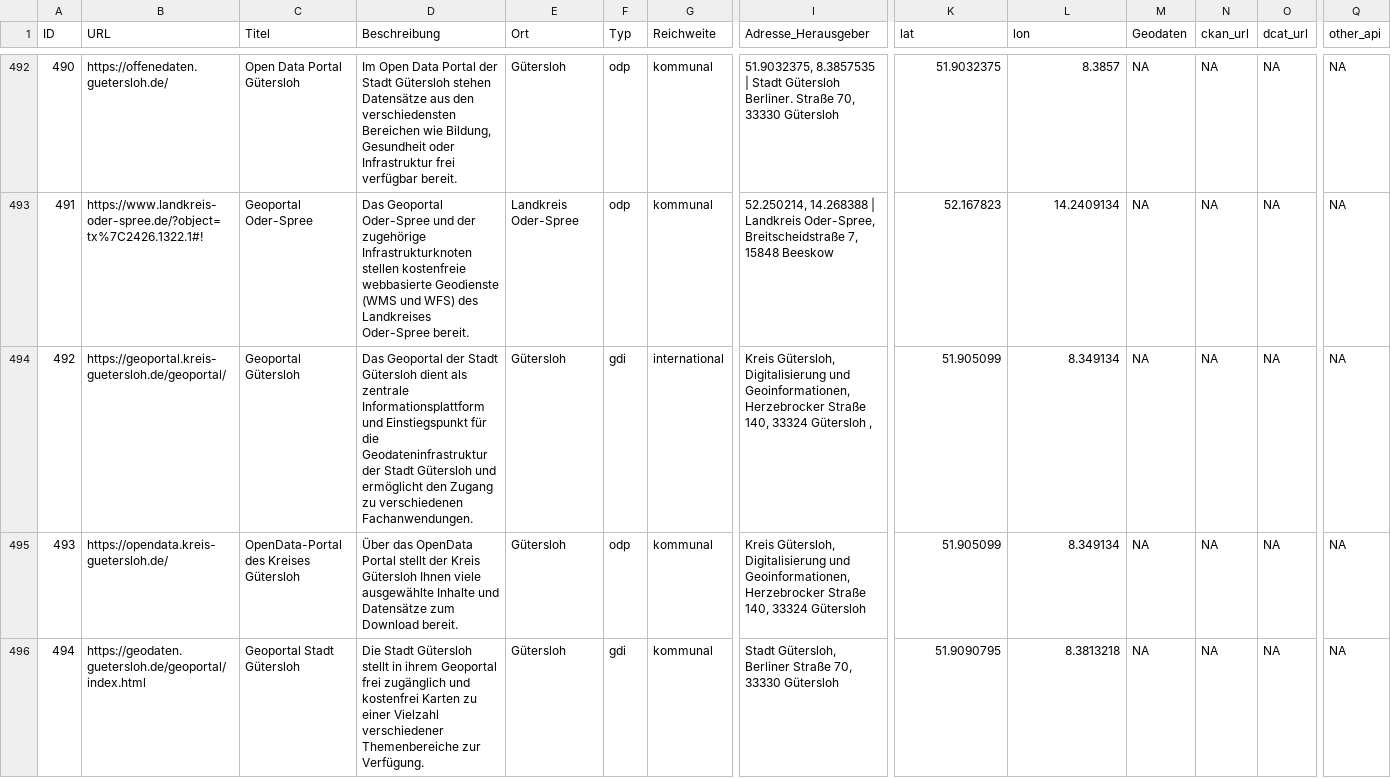
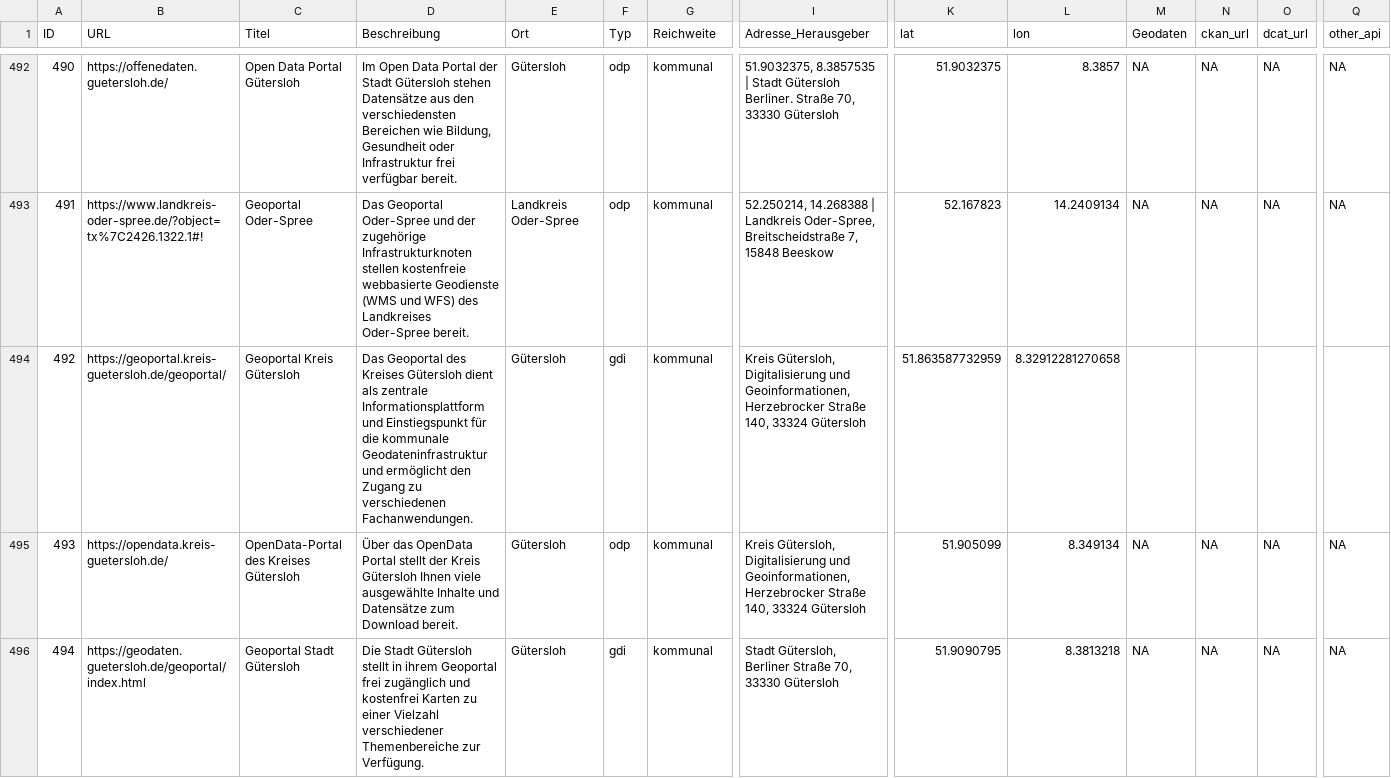
Before and after one commit to opengeoedu/OpenDataPortal, a CSV file: data/portale_geocoded4.csv, drawn as a sheet; only a part is shown, gaps mark what is left out; the diff names each change by its address in the sheet, - before the commit and + after, or states it on an @@ line.

Commit message:
Data update, merge bugfix

```diff
--- a/data/portale_geocoded4.csv
+++ b/data/portale_geocoded4.csv
-C494 (Titel): Geoportal Gütersloh
+C494 (Titel): Geoportal Kreis Gütersloh
-D494 (Beschreibung): Das Geoportal der Stadt Gütersloh dient als zentrale Informationsplattform und Einstiegspunkt für die Geodateninfrastruktur der Stadt Gütersloh und ermöglicht…
+D494 (Beschreibung): Das Geoportal des Kreises Gütersloh dient als zentrale Informationsplattform und Einstiegspunkt für die kommunale Geodateninfrastruktur und ermöglicht…
-G494 (Reichweite): international
+G494 (Reichweite): kommunal
-I494 (Adresse_Herausgeber): …33324 Gütersloh ,
+I494 (Adresse_Herausgeber): …33324 Gütersloh
-K494 (lat): 51.905099
+K494 (lat): 51.863587732959
-L494 (lon): 8.349134
+L494 (lon): 8.32912281270658
-M494 (Geodaten): NA
+M494 (Geodaten): (empty)
-N494 (ckan_url): NA
+N494 (ckan_url): (empty)
-O494 (dcat_url): NA
+O494 (dcat_url): (empty)
-Q494 (other_api): NA
+Q494 (other_api): (empty)
```
Also changed, not shown: 1 other file.
